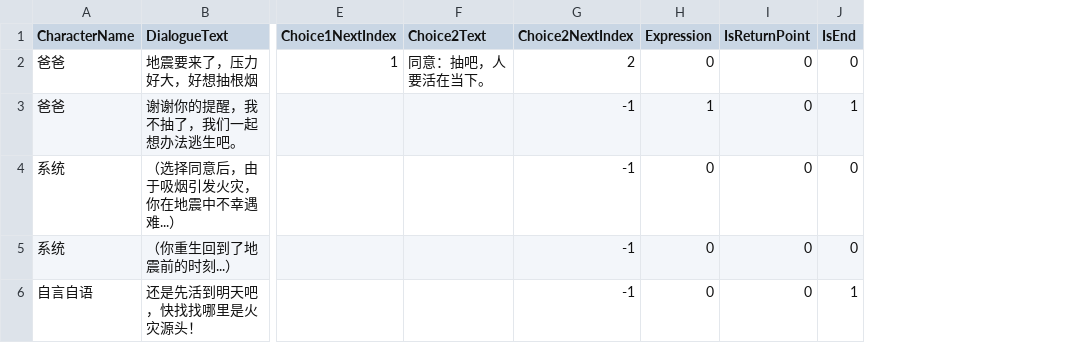
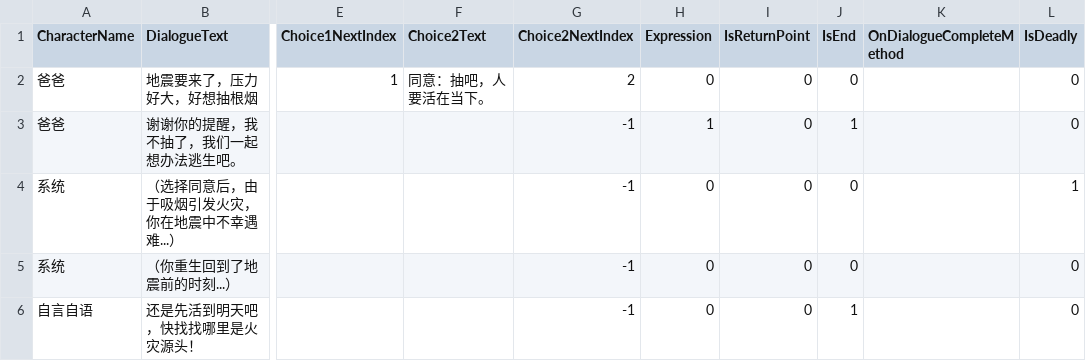
Before and after one commit to AllenLIU121/GameTeamAUV, a CSV file: Assets/StreamingAssets/earthquake_father_smoking.csv, drawn as a sheet; only a part is shown, gaps mark what is left out; the diff names each change by its address in the sheet, - before the commit and + after, or states it on an @@ line.

```diff
--- a/Assets/StreamingAssets/earthquake_father_smoking.csv
+++ b/Assets/StreamingAssets/earthquake_father_smoking.csv
+column K (OnDialogueCompleteMethod), empty
+column L (IsDeadly), rows 2-6: 0 | 0 | 1 | 0 | 0
```
Also changed, not shown: Assets/StreamingAssets/elevator_choice.csv, Assets/StreamingAssets/fire_room_choice.csv, 27 other files.
